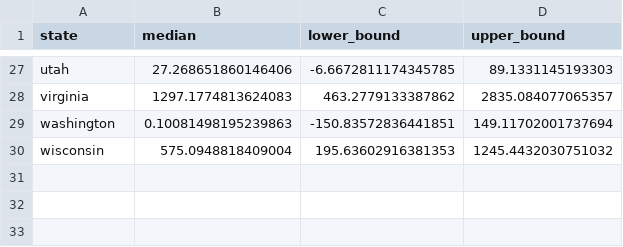
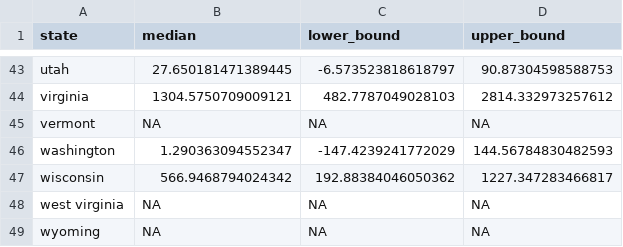
Before and after one commit to RyanGan/ozone_hia, a CSV file: data/mc_estimates/black_hia.csv, drawn as a sheet; only a part is shown, gaps mark what is left out; addresses are those after the commit; the diff covers the shown part only; the diff names each change by its address in the sheet, - before the commit and + after, or states it on an @@ line.

Commit message:
updated mc estimates.

```diff
--- a/data/mc_estimates/black_hia.csv
+++ b/data/mc_estimates/black_hia.csv
-B43 (median): 27.268651860146406
+B43 (median): 27.650181471389445
-C43 (lower_bound): -6.6672811174345785
+C43 (lower_bound): -6.573523818618797
-D43 (upper_bound): 89.1331145193303
+D43 (upper_bound): 90.87304598588753
-B44 (median): 1297.1774813624083
+B44 (median): 1304.5750709009121
-C44 (lower_bound): 463.2779133387862
+C44 (lower_bound): 482.7787049028103
-D44 (upper_bound): 2835.084077065357
+D44 (upper_bound): 2814.332973257612
+row 45: vermont | NA | NA | NA
-B46 (median): 0.10081498195239863
+B46 (median): 1.290363094552347
-C46 (lower_bound): -150.83572836441851
+C46 (lower_bound): -147.4239241772029
-D46 (upper_bound): 149.11702001737694
+D46 (upper_bound): 144.56784830482593
-B47 (median): 575.0948818409004
+B47 (median): 566.9468794024342
-C47 (lower_bound): 195.63602916381353
+C47 (lower_bound): 192.88384046050362
-D47 (upper_bound): 1245.4432030751032
+D47 (upper_bound): 1227.347283466817
+row 48: west virginia | NA | NA | NA
+row 49: wyoming | NA | NA | NA
```
Also changed, not shown: 16 added rows and 75 edited cells elsewhere in this file, data/mc_estimates/female_hia.csv, data/mc_estimates/hisp_hia.csv, 3 other files.
